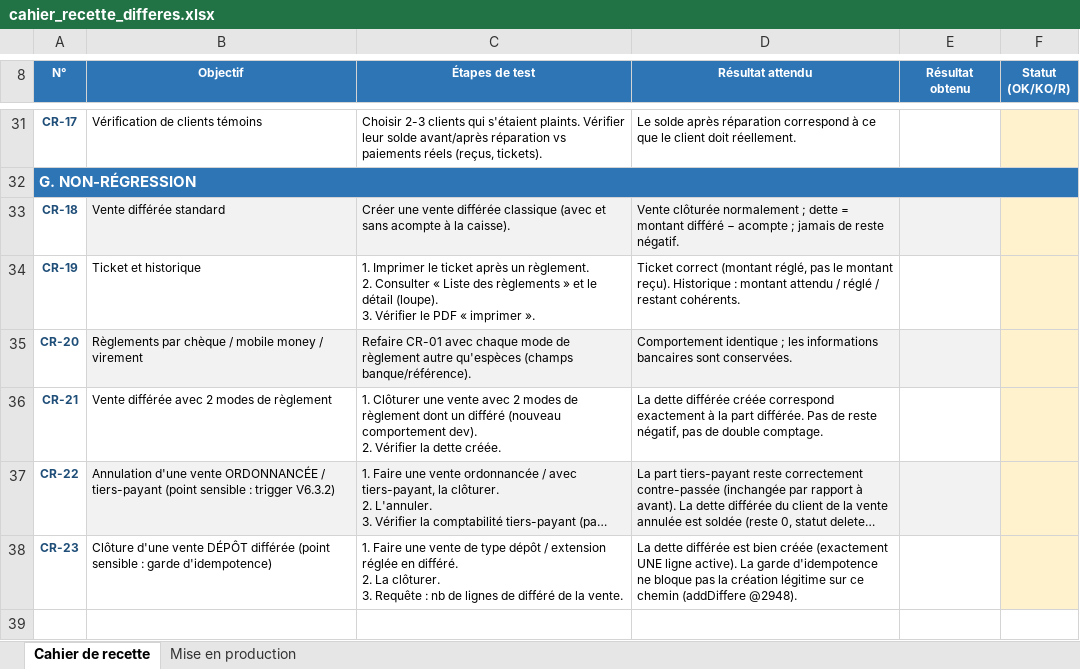
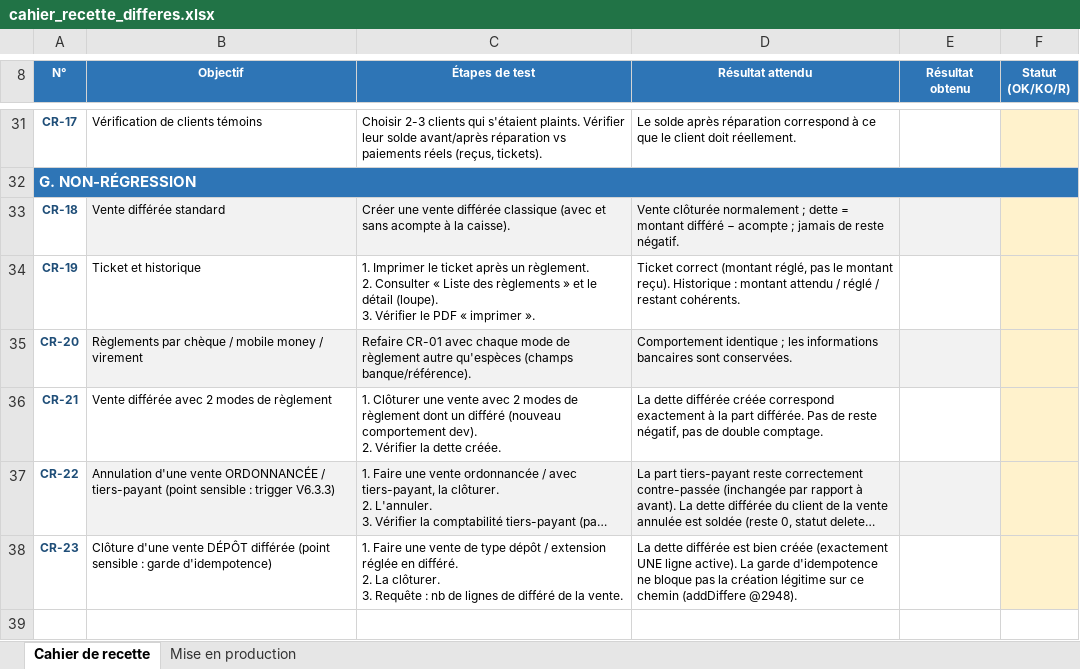
Before and after one commit to airm5500/prestige, an Excel workbook: scripts/cahier_recette_differes.xlsx, sheet Cahier de recette, drawn as a sheet; only a part is shown, gaps mark what is left out; long unchanged cells end in …; values as stored, in another font and other column widths than the file's, no borders; the diff names each change by its address in the sheet, - before the commit and + after, or states it on an @@ line.

```diff
--- a/scripts/cahier_recette_differes.xlsx (sheet Cahier de recette)
+++ b/scripts/cahier_recette_differes.xlsx (sheet Cahier de recette)
-B37 (Objectif): …: trigger V6.3.2)
+B37 (Objectif): …: trigger V6.3.3)
```
Also changed, not shown: 3 other files.
